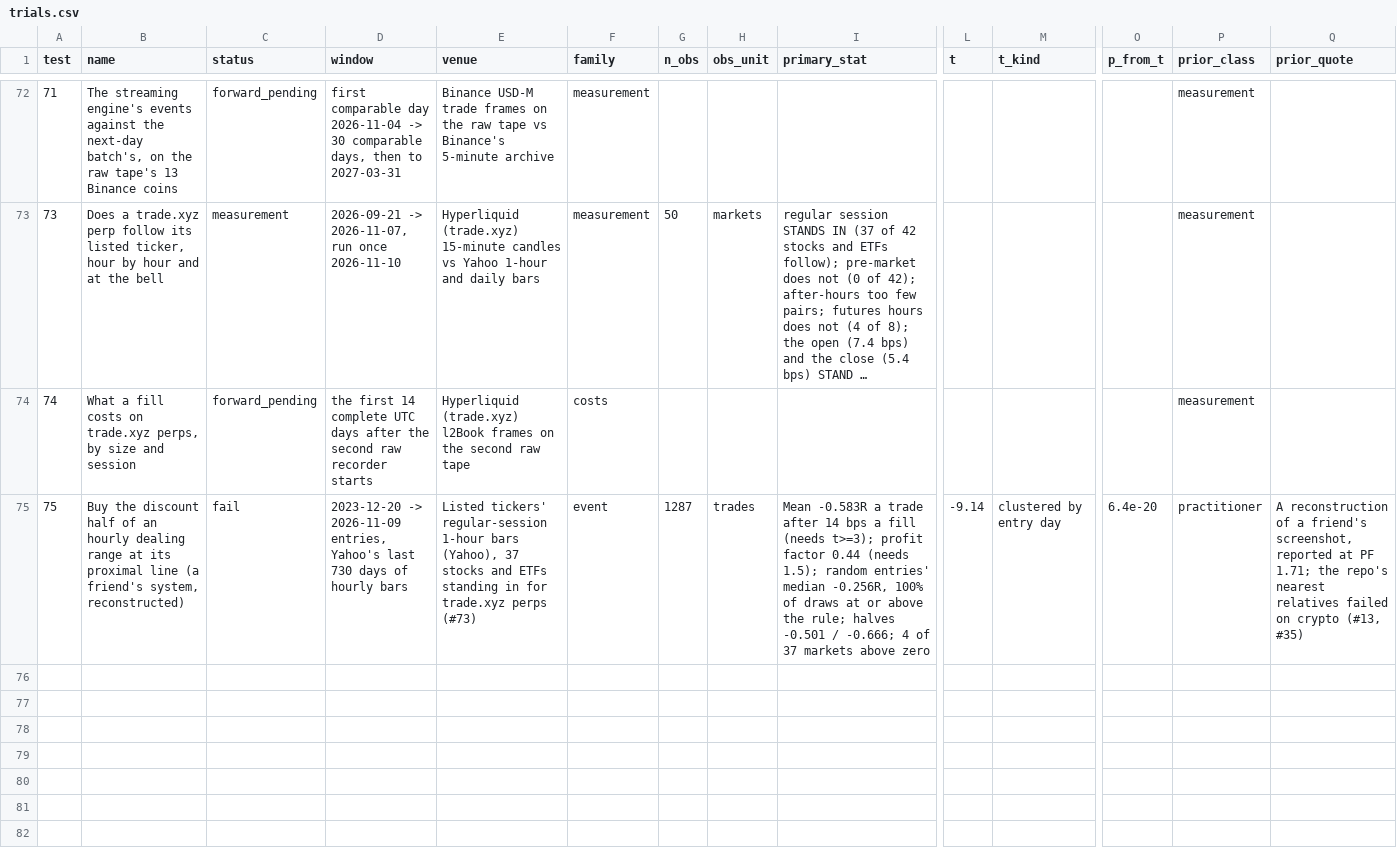
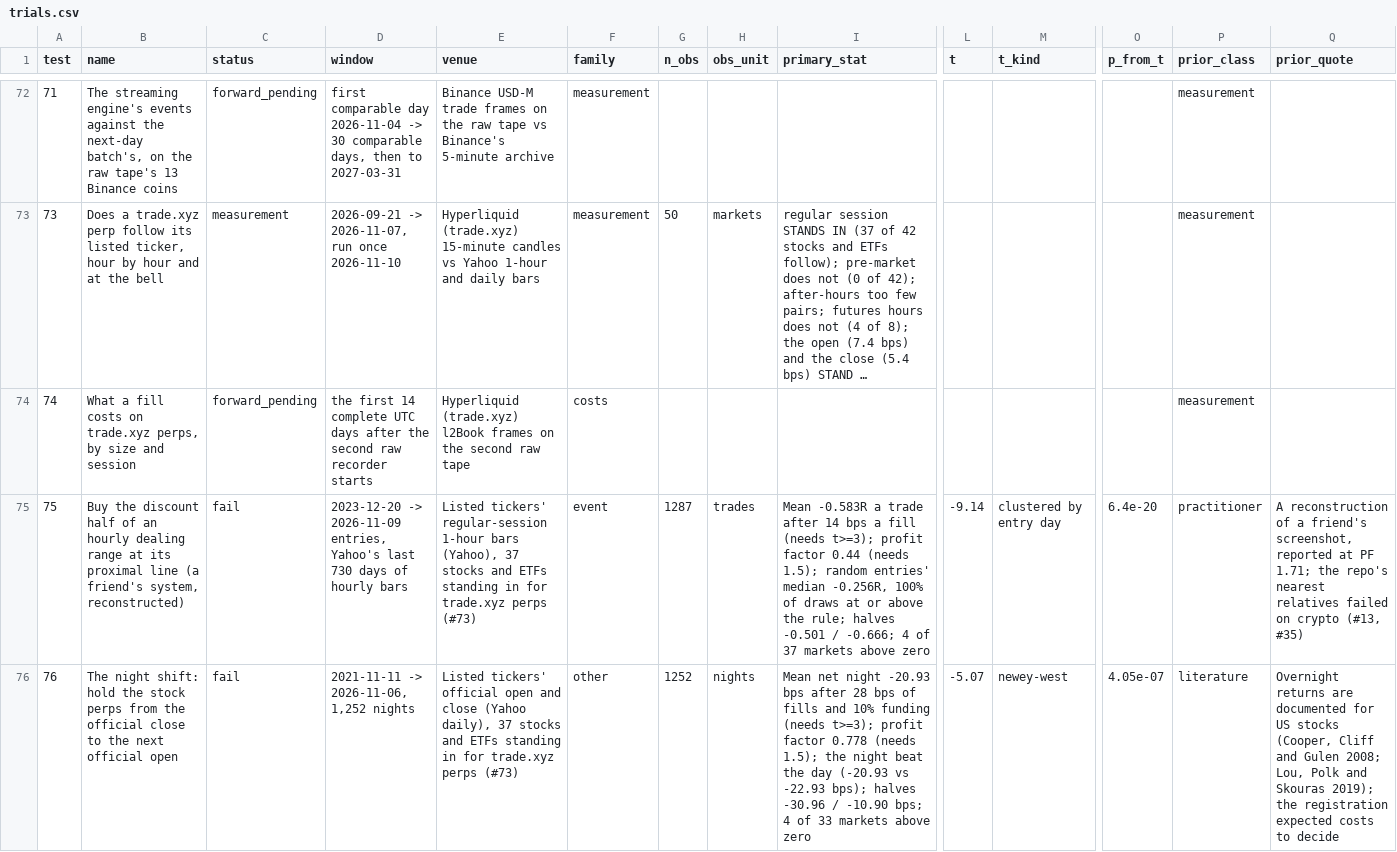
Before and after one commit to 7rido/espero, a CSV file: research/trials.csv, drawn as a sheet; only a part is shown, gaps mark what is left out; long unchanged cells end in …; rows hold the shown columns only; the diff names each change by its address in the sheet, - before the commit and + after, or states it on an @@ line.

```diff
--- a/research/trials.csv
+++ b/research/trials.csv
+row 76: 76 | The night shift: hold the stock perps from the official close to the next official open | fail | 2021-11-11 -> 2026-11-06, 1,252 nights | Listed tickers' official open and close (Yahoo daily), 37 stocks and ETFs standing in for trade.xyz perps (#73) | other | 1252 | nights | Mean net night -20.93 bps after 28 bps of fills and 10% funding (needs t>=3); profit factor 0.778 (needs 1.5); the night beat the day (-20.93 vs -22.93 bps); halves -30.96 / -10.90 bps; 4 of 33 markets above zero | -5.07 | newey-west | 4.05e-07 | literature | Overnight returns are documented for US stocks (Cooper, Cliff and Gulen 2008; Lou, Polk and Skouras 2019); the registration expected costs to decide
```
Also changed, not shown: 8 other files.
